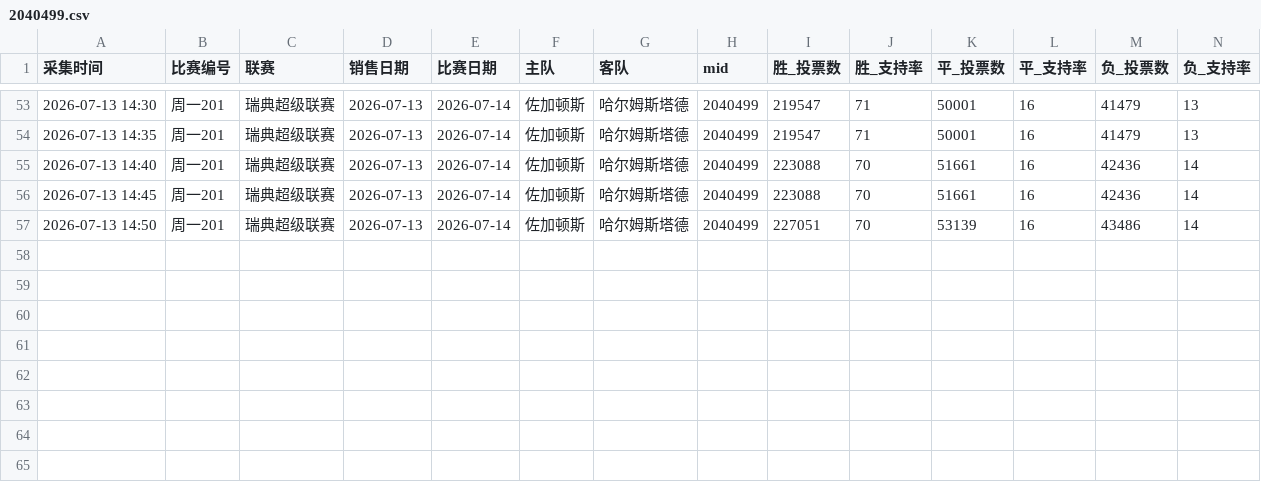
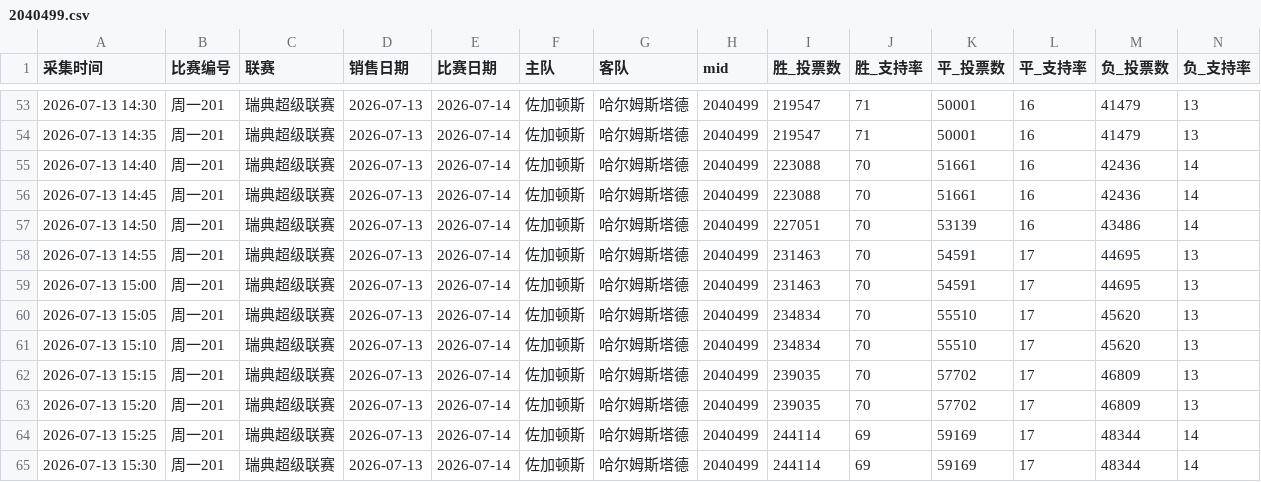
Before and after one commit to hongsiqin824-max/jingcai-monitor, a CSV file: data/2040499.csv, drawn as a sheet; only a part is shown, gaps mark what is left out; rows hold the shown columns only; the diff names each change by its address in the sheet, - before the commit and + after, or states it on an @@ line.

```diff
--- a/data/2040499.csv
+++ b/data/2040499.csv
+row 58: 2026-07-13 14:55 | 周一201 | 瑞典超级联赛 | 2026-07-13 | 2026-07-14 | 佐加顿斯 | 哈尔姆斯塔德 | 2040499 | 231463 | 70 | 54591 | 17 | 44695 | 13
+row 59: 2026-07-13 15:00 | 周一201 | 瑞典超级联赛 | 2026-07-13 | 2026-07-14 | 佐加顿斯 | 哈尔姆斯塔德 | 2040499 | 231463 | 70 | 54591 | 17 | 44695 | 13
+row 60: 2026-07-13 15:05 | 周一201 | 瑞典超级联赛 | 2026-07-13 | 2026-07-14 | 佐加顿斯 | 哈尔姆斯塔德 | 2040499 | 234834 | 70 | 55510 | 17 | 45620 | 13
+row 61: 2026-07-13 15:10 | 周一201 | 瑞典超级联赛 | 2026-07-13 | 2026-07-14 | 佐加顿斯 | 哈尔姆斯塔德 | 2040499 | 234834 | 70 | 55510 | 17 | 45620 | 13
+row 62: 2026-07-13 15:15 | 周一201 | 瑞典超级联赛 | 2026-07-13 | 2026-07-14 | 佐加顿斯 | 哈尔姆斯塔德 | 2040499 | 239035 | 70 | 57702 | 17 | 46809 | 13
+row 63: 2026-07-13 15:20 | 周一201 | 瑞典超级联赛 | 2026-07-13 | 2026-07-14 | 佐加顿斯 | 哈尔姆斯塔德 | 2040499 | 239035 | 70 | 57702 | 17 | 46809 | 13
+row 64: 2026-07-13 15:25 | 周一201 | 瑞典超级联赛 | 2026-07-13 | 2026-07-14 | 佐加顿斯 | 哈尔姆斯塔德 | 2040499 | 244114 | 69 | 59169 | 17 | 48344 | 14
+row 65: 2026-07-13 15:30 | 周一201 | 瑞典超级联赛 | 2026-07-13 | 2026-07-14 | 佐加顿斯 | 哈尔姆斯塔德 | 2040499 | 244114 | 69 | 59169 | 17 | 48344 | 14
```
Also changed, not shown: data/2040507.csv, data/2040508.csv, 2 other files.
